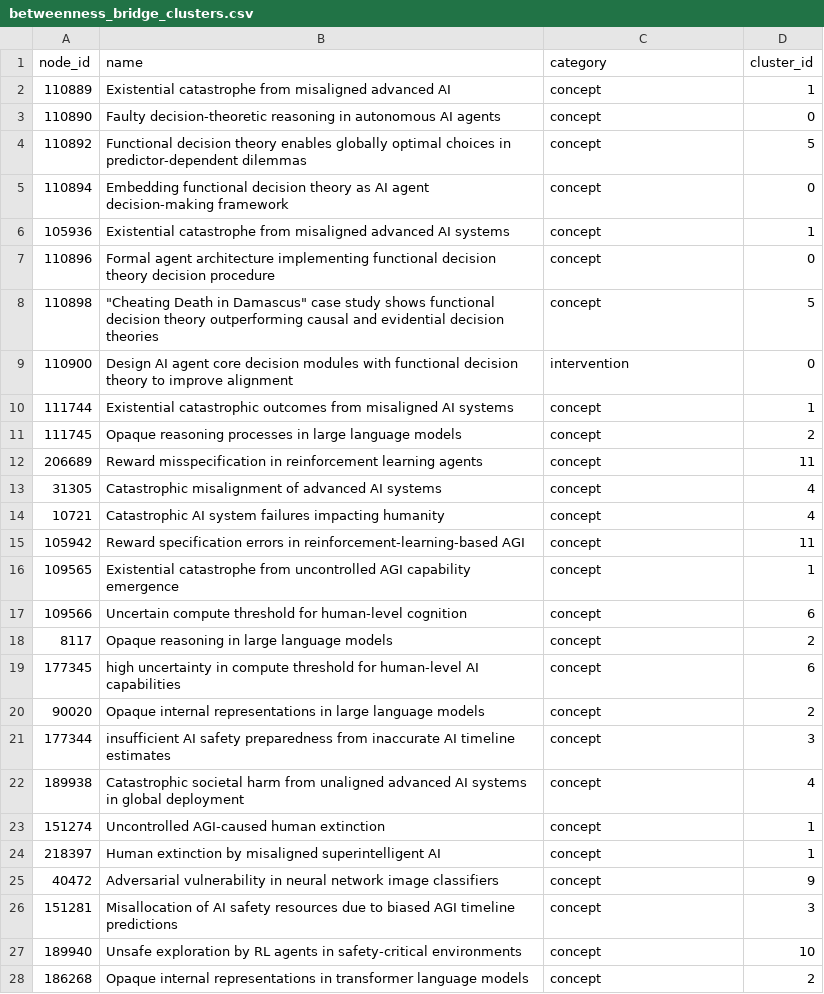
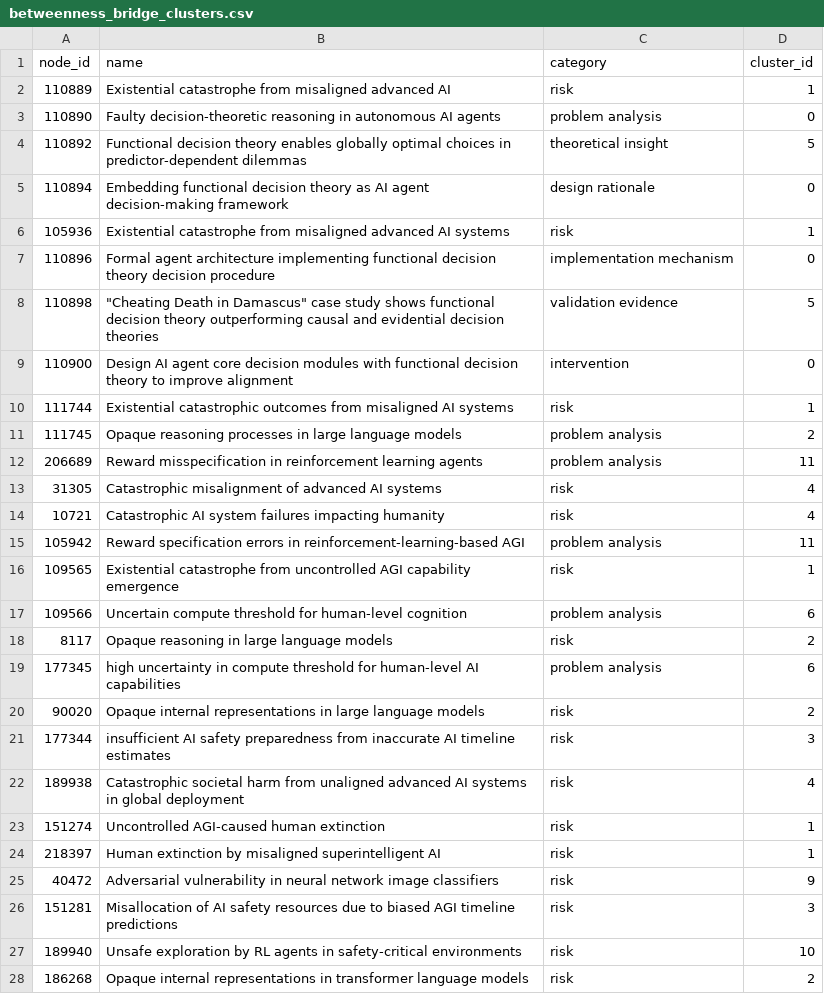
Before and after one commit to MartinLeitgab/AISafetyIntervention_LiteratureExtraction, a CSV file: graph_analysis/phase2_results/step3_validation_and_selection/betweenness_bridge_clusters.csv, drawn as a sheet; only a part is shown; the diff covers the shown part only.

```diff
--- a/graph_analysis/phase2_results/step3_validation_and_selection/betweenness_bridge_clusters.csv
+++ b/graph_analysis/phase2_results/step3_validation_and_selection/betweenness_bridge_clusters.csv
@@ -1,28 +1,28 @@
 node_id,name,category,cluster_id
-110889,Existential catastrophe from misaligned advanced AI,concept,1
-110890,Faulty decision-theoretic reasoning in autonomous AI agents,concept,0
-110892,Functional decision theory enables globally optimal choices in predictor-dependent dilemmas,concept,5
-110894,Embedding functional decision theory as AI agent decision-making framework,concept,0
-105936,Existential catastrophe from misaligned advanced AI systems,concept,1
-110896,Formal agent architecture implementing functional decision theory decision procedure,concept,0
-110898,"""Cheating Death in Damascus"" case study shows functional decision theory outperforming causal and evidential decision theories",concept,5
+110889,Existential catastrophe from misaligned advanced AI,risk,1
+110890,Faulty decision-theoretic reasoning in autonomous AI agents,problem analysis,0
+110892,Functional decision theory enables globally optimal choices in predictor-dependent dilemmas,theoretical insight,5
+110894,Embedding functional decision theory as AI agent decision-making framework,design rationale,0
+105936,Existential catastrophe from misaligned advanced AI systems,risk,1
+110896,Formal agent architecture implementing functional decision theory decision procedure,implementation mechanism,0
+110898,"""Cheating Death in Damascus"" case study shows functional decision theory outperforming causal and evidential decision theories",validation evidence,5
 110900,Design AI agent core decision modules with functional decision theory to improve alignment,intervention,0
-111744,Existential catastrophic outcomes from misaligned AI systems,concept,1
-111745,Opaque reasoning processes in large language models,concept,2
-206689,Reward misspecification in reinforcement learning agents,concept,11
-31305,Catastrophic misalignment of advanced AI systems,concept,4
-10721,Catastrophic AI system failures impacting humanity,concept,4
-105942,Reward specification errors in reinforcement-learning-based AGI,concept,11
-109565,Existential catastrophe from uncontrolled AGI capability emergence,concept,1
-109566,Uncertain compute threshold for human-level cognition,concept,6
-8117,Opaque reasoning in large language models,concept,2
-177345,high uncertainty in compute threshold for human-level AI capabilities,concept,6
-90020,Opaque internal representations in large language models,concept,2
-177344,insufficient AI safety preparedness from inaccurate AI timeline estimates,concept,3
-189938,Catastrophic societal harm from unaligned advanced AI systems in global deployment,concept,4
-151274,Uncontrolled AGI-caused human extinction,concept,1
-218397,Human extinction by misaligned superintelligent AI,concept,1
-40472,Adversarial vulnerability in neural network image classifiers,concept,9
-151281,Misallocation of AI safety resources due to biased AGI timeline predictions,concept,3
-189940,Unsafe exploration by RL agents in safety-critical environments,concept,10
-186268,Opaque internal representations in transformer language models,concept,2
+111744,Existential catastrophic outcomes from misaligned AI systems,risk,1
+111745,Opaque reasoning processes in large language models,problem analysis,2
+206689,Reward misspecification in reinforcement learning agents,problem analysis,11
+31305,Catastrophic misalignment of advanced AI systems,risk,4
+10721,Catastrophic AI system failures impacting humanity,risk,4
+105942,Reward specification errors in reinforcement-learning-based AGI,problem analysis,11
+109565,Existential catastrophe from uncontrolled AGI capability emergence,risk,1
+109566,Uncertain compute threshold for human-level cognition,problem analysis,6
+8117,Opaque reasoning in large language models,risk,2
+177345,high uncertainty in compute threshold for human-level AI capabilities,problem analysis,6
+90020,Opaque internal representations in large language models,risk,2
+177344,insufficient AI safety preparedness from inaccurate AI timeline estimates,risk,3
+189938,Catastrophic societal harm from unaligned advanced AI systems in global deployment,risk,4
+151274,Uncontrolled AGI-caused human extinction,risk,1
+218397,Human extinction by misaligned superintelligent AI,risk,1
+40472,Adversarial vulnerability in neural network image classifiers,risk,9
+151281,Misallocation of AI safety resources due to biased AGI timeline predictions,risk,3
+189940,Unsafe exploration by RL agents in safety-critical environments,risk,10
+186268,Opaque internal representations in transformer language models,risk,2
```
Also changed, not shown: 23 edited cells elsewhere in this file, graph_analysis/phase2_results/step3_validation_and_selection/betweenness_sim09.csv, 6 other files.
